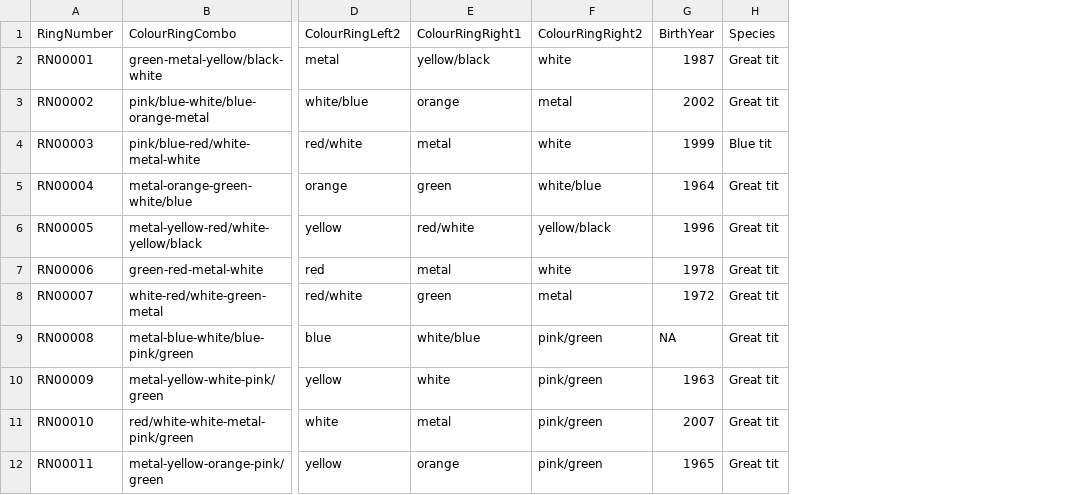
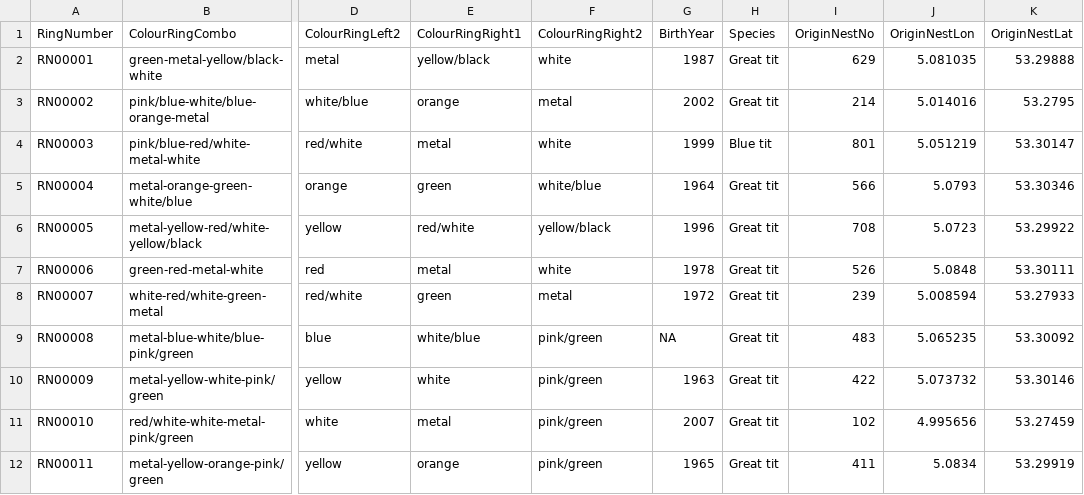
Before and after one commit to LifeLoveDeath/VlielandShiny, a CSV file: data/DummyData.csv, drawn as a sheet; only a part is shown, gaps mark what is left out; the diff names each change by its address in the sheet, - before the commit and + after, or states it on an @@ line.

Commit message:
adding origin nest box to dummy data

```diff
--- a/data/DummyData.csv
+++ b/data/DummyData.csv
+column I (OriginNestNo), rows 2-12: 629 | 214 | 801 | 566 | 708 | 526 | 239 | 483 | 422 | 102 | 411
+column J (OriginNestLon), rows 2-12: 5.081035 | 5.014016 | 5.051219 | 5.0793 | 5.0723 | 5.0848 | 5.008594 | 5.065235 | 5.073732 | 4.995656 | 5.0834
+column K (OriginNestLat), rows 2-12: 53.29888 | 53.2795 | 53.30147 | 53.30346 | 53.29922 | 53.30111 | 53.27933 | 53.30092 | 53.30146 | 53.27459 | 53.29919
```
Also changed, not shown: 1 other file.
